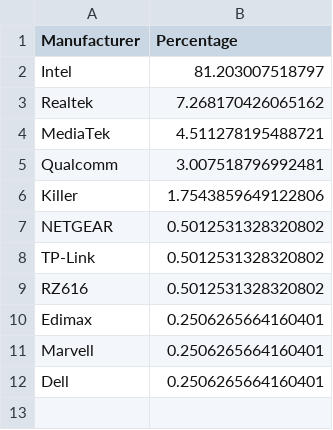
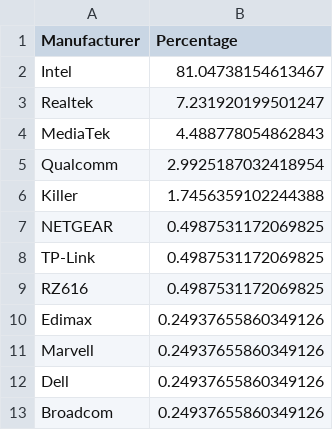
Before and after one commit to ecamulli/roaming, a CSV file: manufacturers.csv, drawn as a sheet.

```diff
--- a/manufacturers.csv
+++ b/manufacturers.csv
@@ -1,12 +1,13 @@
 Manufacturer,Percentage
-Intel,81.203007518797
-Realtek,7.268170426065162
-MediaTek,4.511278195488721
-Qualcomm,3.007518796992481
-Killer,1.7543859649122806
-NETGEAR,0.5012531328320802
-TP-Link,0.5012531328320802
-RZ616,0.5012531328320802
-Edimax,0.2506265664160401
-Marvell,0.2506265664160401
-Dell,0.2506265664160401
+Intel,81.04738154613467
+Realtek,7.231920199501247
+MediaTek,4.488778054862843
+Qualcomm,2.9925187032418954
+Killer,1.7456359102244388
+NETGEAR,0.4987531172069825
+TP-Link,0.4987531172069825
+RZ616,0.4987531172069825
+Edimax,0.24937655860349126
+Marvell,0.24937655860349126
+Dell,0.24937655860349126
+Broadcom,0.24937655860349126
```
Also changed, not shown: merged_roaming_analysis_with_vintage.csv, 2 other files.
